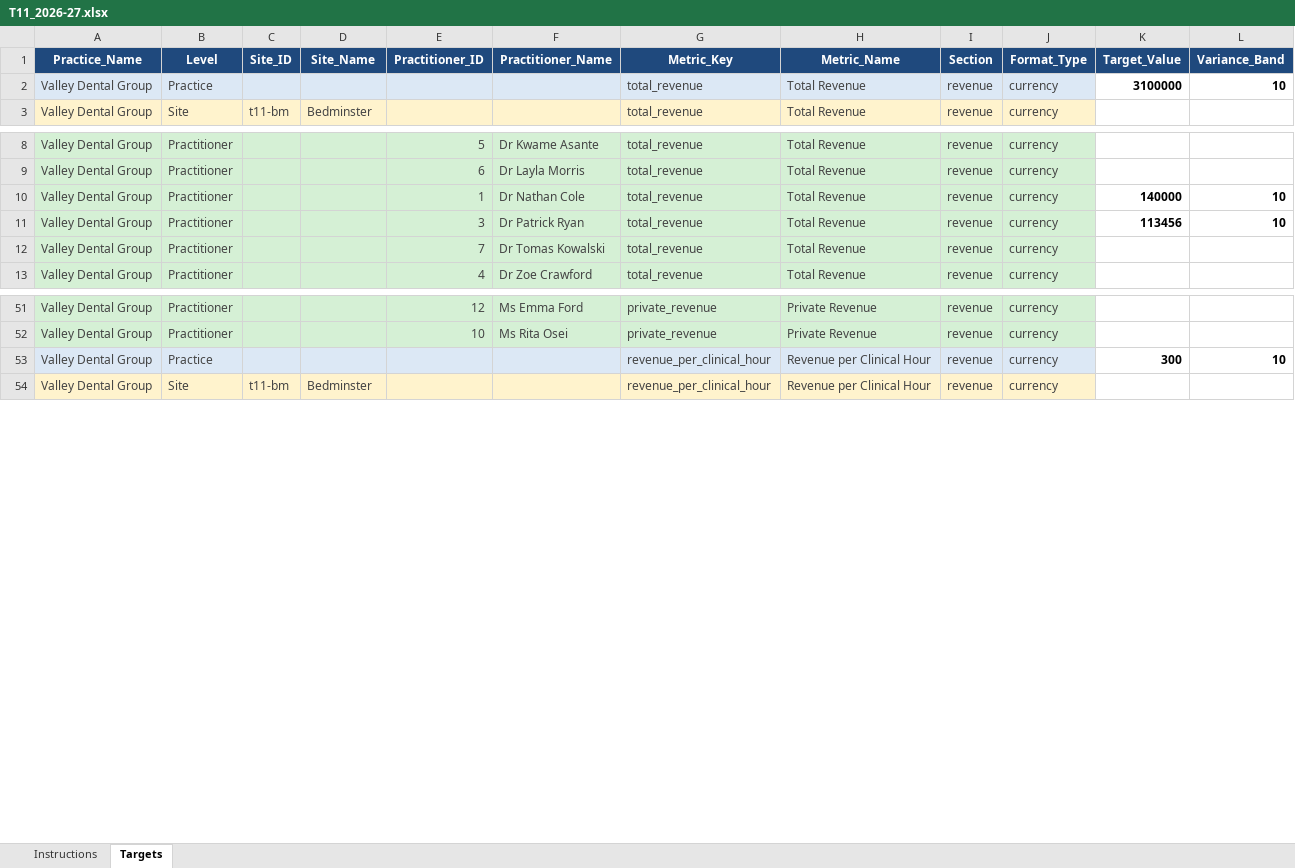
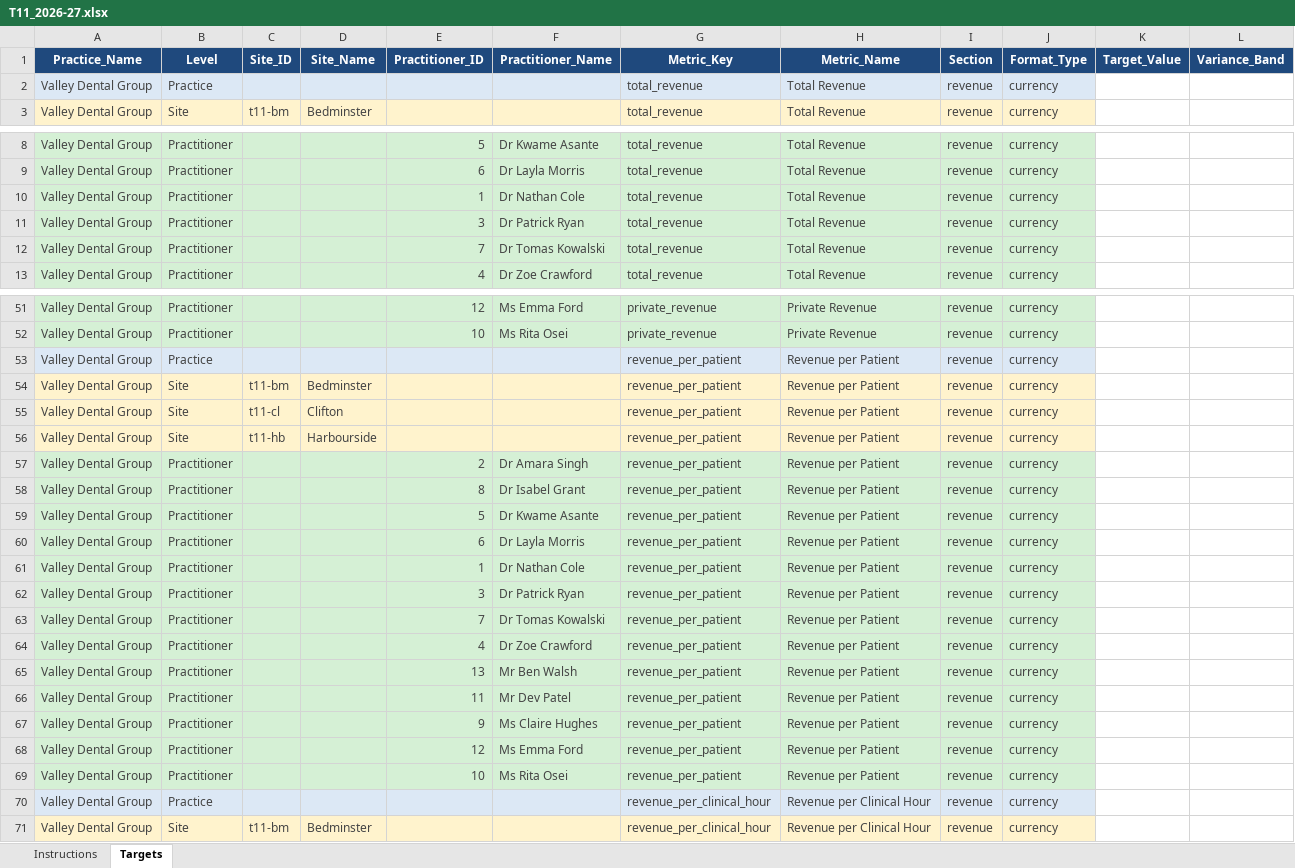
Before and after one commit to aihigginson/dentally, an Excel workbook: Targets/T11_2026-27.xlsx, sheet Targets, drawn as a sheet; only a part is shown, gaps mark what is left out; values as stored, in another font and other column widths than the file's, no borders; addresses are those after the commit; the diff covers the shown part only; the diff names each change by its address in the sheet, - before the commit and + after, or states it on an @@ line.

```diff
--- a/Targets/T11_2026-27.xlsx (sheet Targets)
+++ b/Targets/T11_2026-27.xlsx (sheet Targets)
-K2 (Target_Value): 3100000
+K2 (Target_Value): (empty)
-L2 (Variance_Band): 10
+L2 (Variance_Band): (empty)
-K10 (Target_Value): 140000
+K10 (Target_Value): (empty)
-L10:L11 (Variance_Band): 10
+L10:L11 (Variance_Band): (empty)
-K11 (Target_Value): 113456
+K11 (Target_Value): (empty)
+row 53: Valley Dental Group | Practice |  |  |  |  | revenue_per_patient | Revenue per Patient | revenue | currency
+row 54: Valley Dental Group | Site | t11-bm | Bedminster |  |  | revenue_per_patient | Revenue per Patient | revenue | currency
+row 55: Valley Dental Group | Site | t11-cl | Clifton |  |  | revenue_per_patient | Revenue per Patient | revenue | currency
+row 56: Valley Dental Group | Site | t11-hb | Harbourside |  |  | revenue_per_patient | Revenue per Patient | revenue | currency
+row 57: Valley Dental Group | Practitioner |  |  | 2 | Dr Amara Singh | revenue_per_patient | Revenue per Patient | revenue | currency
+row 58: Valley Dental Group | Practitioner |  |  | 8 | Dr Isabel Grant | revenue_per_patient | Revenue per Patient | revenue | currency
+row 59: Valley Dental Group | Practitioner |  |  | 5 | Dr Kwame Asante | revenue_per_patient | Revenue per Patient | revenue | currency
+row 60: Valley Dental Group | Practitioner |  |  | 6 | Dr Layla Morris | revenue_per_patient | Revenue per Patient | revenue | currency
+row 61: Valley Dental Group | Practitioner |  |  | 1 | Dr Nathan Cole | revenue_per_patient | Revenue per Patient | revenue | currency
+row 62: Valley Dental Group | Practitioner |  |  | 3 | Dr Patrick Ryan | revenue_per_patient | Revenue per Patient | revenue | currency
+row 63: Valley Dental Group | Practitioner |  |  | 7 | Dr Tomas Kowalski | revenue_per_patient | Revenue per Patient | revenue | currency
+row 64: Valley Dental Group | Practitioner |  |  | 4 | Dr Zoe Crawford | revenue_per_patient | Revenue per Patient | revenue | currency
+row 65: Valley Dental Group | Practitioner |  |  | 13 | Mr Ben Walsh | revenue_per_patient | Revenue per Patient | revenue | currency
+row 66: Valley Dental Group | Practitioner |  |  | 11 | Mr Dev Patel | revenue_per_patient | Revenue per Patient | revenue | currency
+row 67: Valley Dental Group | Practitioner |  |  | 9 | Ms Claire Hughes | revenue_per_patient | Revenue per Patient | revenue | currency
+row 68: Valley Dental Group | Practitioner |  |  | 12 | Ms Emma Ford | revenue_per_patient | Revenue per Patient | revenue | currency
+row 69: Valley Dental Group | Practitioner |  |  | 10 | Ms Rita Osei | revenue_per_patient | Revenue per Patient | revenue | currency
-K70 (Target_Value): 300
+K70 (Target_Value): (empty)
-L70 (Variance_Band): 10
+L70 (Variance_Band): (empty)
```
Also changed, not shown: 4 added rows, 17 removed rows and 73 edited cells elsewhere in this sheet, sheet Instructions, 7 other files.
